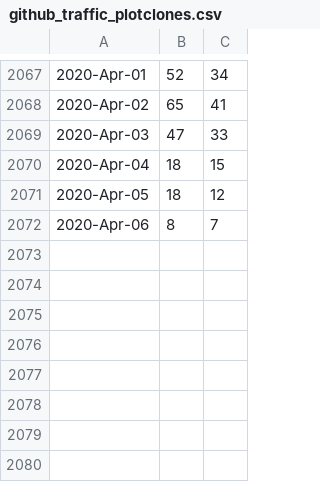
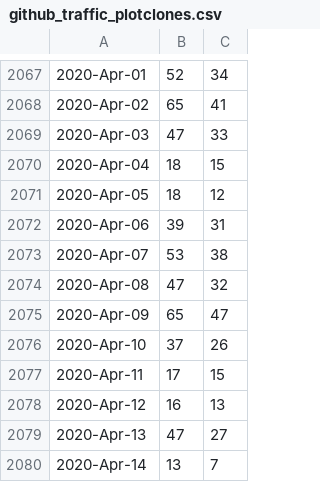
Before and after one commit to libMesh/libmesh, a CSV file: doc/statistics/github_traffic_plotclones.csv, drawn as a sheet; only a part is shown, gaps mark what is left out.

```diff
--- a/doc/statistics/github_traffic_plotclones.csv
+++ b/doc/statistics/github_traffic_plotclones.csv
@@ -2071,2 +2071,10 @@
 2020-Apr-05,18,12
-2020-Apr-06,8,7
+2020-Apr-06,39,31
+2020-Apr-07,53,38
+2020-Apr-08,47,32
+2020-Apr-09,65,47
+2020-Apr-10,37,26
+2020-Apr-11,17,15
+2020-Apr-12,16,13
+2020-Apr-13,47,27
+2020-Apr-14,13,7
```
Also changed, not shown: doc/statistics/github_traffic_plotviews.csv.
